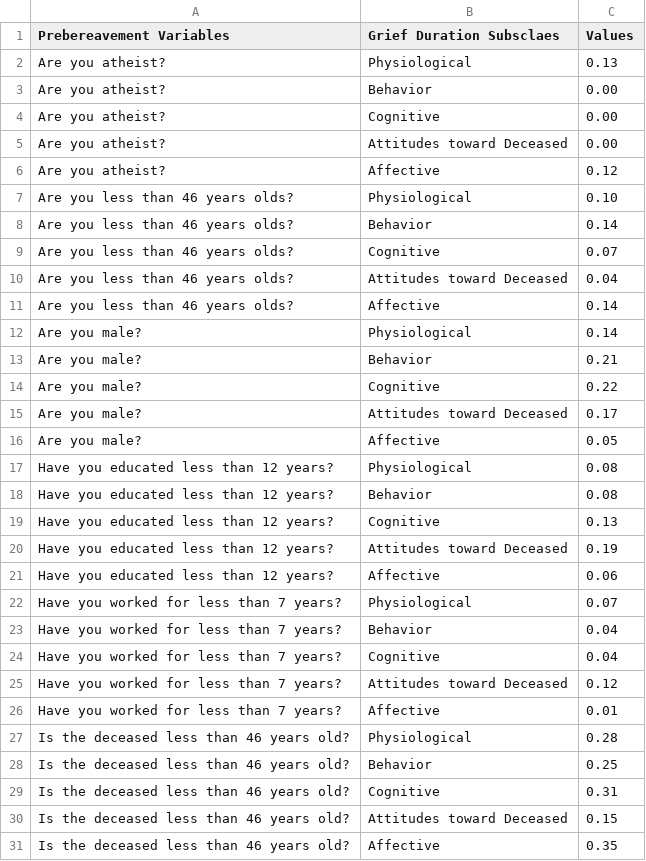
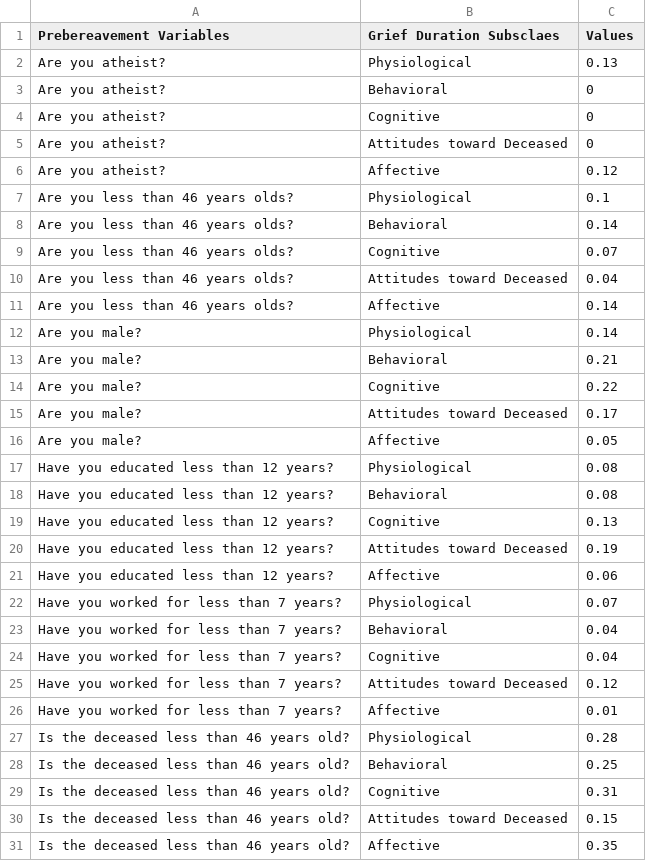
Before and after one commit to yj2459/yj2459.github.io, a CSV file: DataViz/Final/pre_grief.csv, drawn as a sheet; only a part is shown; the diff covers the shown part only.

```diff
--- a/DataViz/Final/pre_grief.csv
+++ b/DataViz/Final/pre_grief.csv
@@ -2,8 +2,8 @@ Prebereavement Variables,Grief Duration Subsclaes,Values
 Are you atheist?,Physiological,0.13
-Are you atheist?,Behavior,0.00
-Are you atheist?,Cognitive,0.00
-Are you atheist?,Attitudes toward Deceased,0.00
+Are you atheist?,Behavioral,0
+Are you atheist?,Cognitive,0
+Are you atheist?,Attitudes toward Deceased,0
 Are you atheist?,Affective,0.12
-Are you less than 46 years olds?,Physiological,0.10
-Are you less than 46 years olds?,Behavior,0.14
+Are you less than 46 years olds?,Physiological,0.1
+Are you less than 46 years olds?,Behavioral,0.14
 Are you less than 46 years olds?,Cognitive,0.07
@@ -12,3 +12,3 @@ Are you less than 46 years olds?,Affective,0.14
 Are you male?,Physiological,0.14
-Are you male?,Behavior,0.21
+Are you male?,Behavioral,0.21
 Are you male?,Cognitive,0.22
@@ -17,3 +17,3 @@ Are you male?,Affective,0.05
 Have you educated less than 12 years?,Physiological,0.08
-Have you educated less than 12 years?,Behavior,0.08
+Have you educated less than 12 years?,Behavioral,0.08
 Have you educated less than 12 years?,Cognitive,0.13
@@ -22,3 +22,3 @@ Have you educated less than 12 years?,Affective,0.06
 Have you worked for less than 7 years?,Physiological,0.07
-Have you worked for less than 7 years?,Behavior,0.04
+Have you worked for less than 7 years?,Behavioral,0.04
 Have you worked for less than 7 years?,Cognitive,0.04
@@ -27,3 +27,3 @@ Have you worked for less than 7 years?,Affective,0.01
 Is the deceased less than 46 years old?,Physiological,0.28
-Is the deceased less than 46 years old?,Behavior,0.25
+Is the deceased less than 46 years old?,Behavioral,0.25
 Is the deceased less than 46 years old?,Cognitive,0.31
```
Also changed, not shown: 7 edited cells elsewhere in this file, 18 other files.
